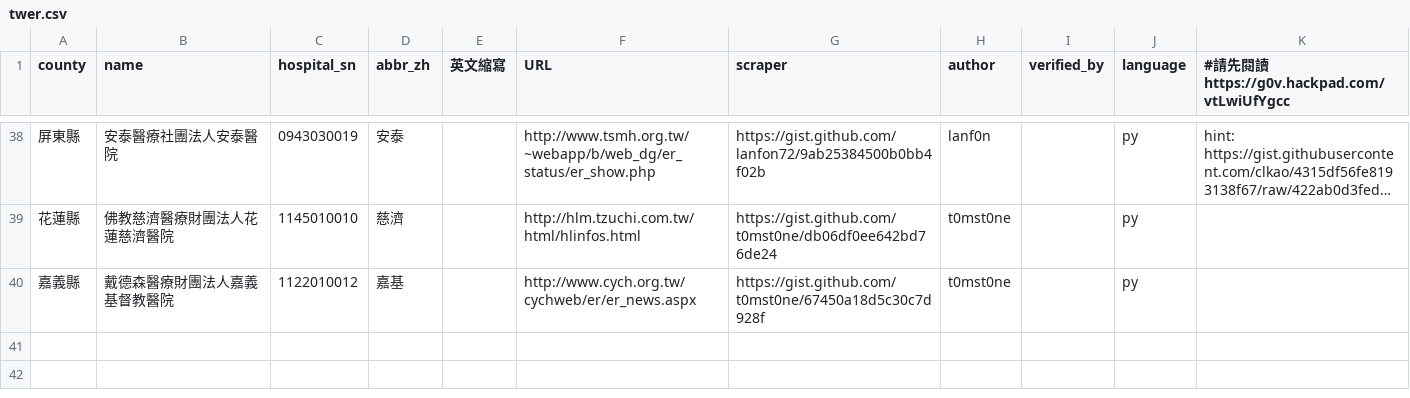
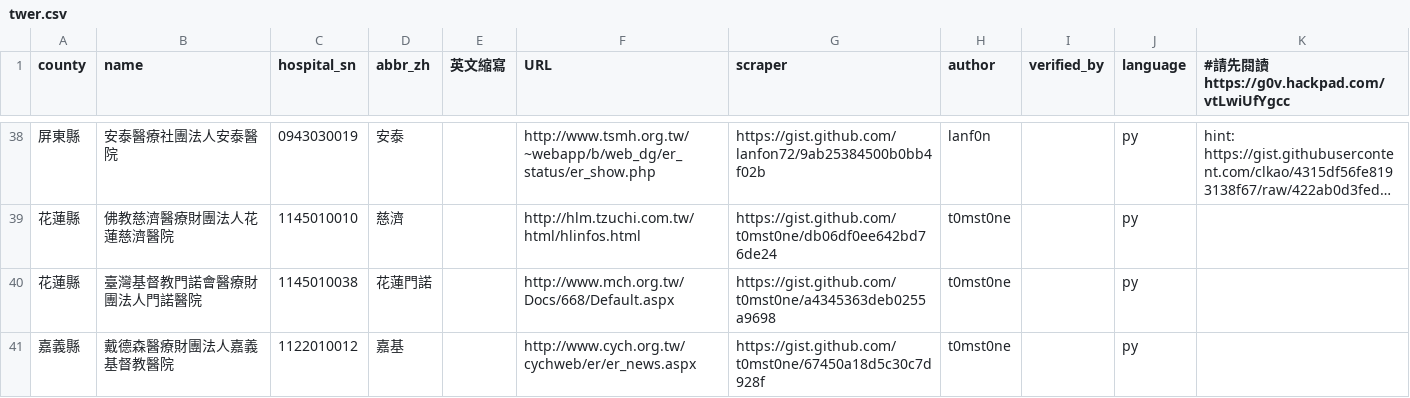
Before and after one commit to g0v/er.mohw, a CSV file: twer.csv, drawn as a sheet; only a part is shown, gaps mark what is left out; long unchanged cells end in …; the diff names each change by its address in the sheet, - before the commit and + after, or states it on an @@ line.

Commit message:
Add Mennonite Christian Hospital 	modified:   .gitmodules 	new file:   crawlers/1145010038 	modified:   hospital_name.json 	modified:   twer.csv

```diff
--- a/twer.csv
+++ b/twer.csv
+row 40: 花蓮縣 | 臺灣基督教門諾會醫療財團法人門諾醫院 | 1145010038 | 花蓮門諾 |  | http://www.mch.org.tw/Docs/668/Default.aspx | https://gist.github.com/t0mst0ne/a4345363deb0255a9698 | t0mst0ne |  | py
```
Also changed, not shown: 2 other files.
